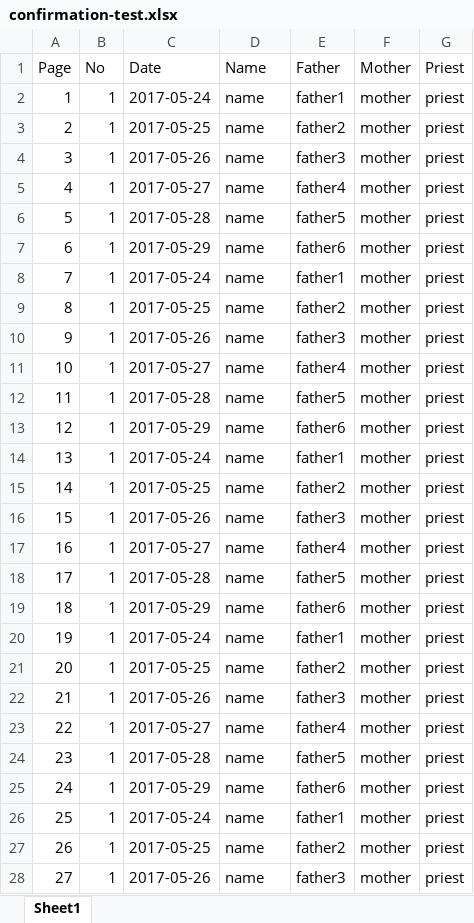
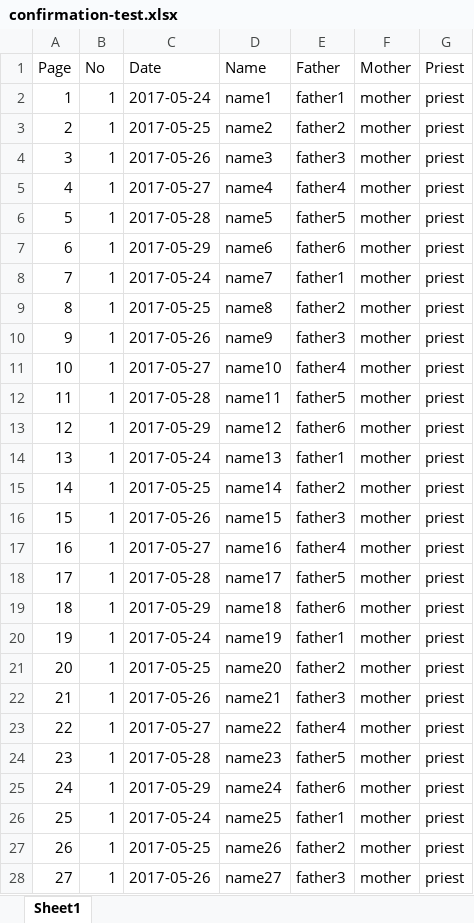
Before and after one commit to julesballaran/pms-react, an Excel workbook: src/data/confirmation-test.xlsx, sheet Sheet1, drawn as a sheet; only a part is shown; values as stored, in another font and other column widths than the file's, no borders; the diff covers the shown part only; the diff names each change by its address in the sheet, - before the commit and + after, or states it on an @@ line.

```diff
--- a/src/data/confirmation-test.xlsx (sheet Sheet1)
+++ b/src/data/confirmation-test.xlsx (sheet Sheet1)
-D2 (Name): name
+D2 (Name): name1
-D3 (Name): name
+D3 (Name): name2
-D4 (Name): name
+D4 (Name): name3
-D5 (Name): name
+D5 (Name): name4
-D6 (Name): name
+D6 (Name): name5
-D7 (Name): name
+D7 (Name): name6
-D8 (Name): name
+D8 (Name): name7
-D9 (Name): name
+D9 (Name): name8
-D10 (Name): name
+D10 (Name): name9
-D11 (Name): name
+D11 (Name): name10
-D12 (Name): name
+D12 (Name): name11
-D13 (Name): name
+D13 (Name): name12
-D14 (Name): name
+D14 (Name): name13
-D15 (Name): name
+D15 (Name): name14
-D16 (Name): name
+D16 (Name): name15
-D17 (Name): name
+D17 (Name): name16
-D18 (Name): name
+D18 (Name): name17
-D19 (Name): name
+D19 (Name): name18
-D20 (Name): name
+D20 (Name): name19
-D21 (Name): name
+D21 (Name): name20
-D22 (Name): name
+D22 (Name): name21
-D23 (Name): name
+D23 (Name): name22
-D24 (Name): name
+D24 (Name): name23
-D25 (Name): name
+D25 (Name): name24
-D26 (Name): name
+D26 (Name): name25
-D27 (Name): name
+D27 (Name): name26
-D28 (Name): name
+D28 (Name): name27
```
Also changed, not shown: 189 edited cells elsewhere in this sheet, src/data/baptismal-test.xlsx, src/data/marriage-test.xlsx, 3 other files.
